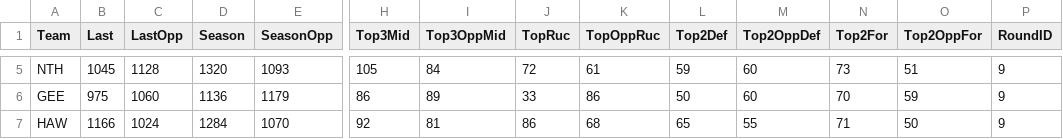
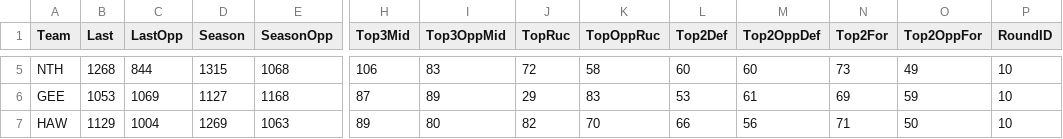
Before and after one commit to cigamsarierom/data-2024_RETLOB, a CSV file: 2024W9_Team_Stats.csv, drawn as a sheet; only a part is shown, gaps mark what is left out; the diff covers the shown part only; the diff names each change by its address in the sheet, - before the commit and + after, or states it on an @@ line.

```diff
--- a/2024W9_Team_Stats.csv
+++ b/2024W9_Team_Stats.csv
-B5 (Last): 1045
+B5 (Last): 1268
-C5 (LastOpp): 1128
+C5 (LastOpp): 844
-D5 (Season): 1320
+D5 (Season): 1315
-E5 (SeasonOpp): 1093
+E5 (SeasonOpp): 1068
-H5 (Top3Mid): 105
+H5 (Top3Mid): 106
-I5 (Top3OppMid): 84
+I5 (Top3OppMid): 83
-K5 (TopOppRuc): 61
+K5 (TopOppRuc): 58
-L5 (Top2Def): 59
+L5 (Top2Def): 60
-O5 (Top2OppFor): 51
+O5 (Top2OppFor): 49
-P5:P7 (RoundID): 9
+P5:P7 (RoundID): 10
-B6 (Last): 975
+B6 (Last): 1053
-C6 (LastOpp): 1060
+C6 (LastOpp): 1069
-D6 (Season): 1136
+D6 (Season): 1127
-E6 (SeasonOpp): 1179
+E6 (SeasonOpp): 1168
-H6 (Top3Mid): 86
+H6 (Top3Mid): 87
-J6 (TopRuc): 33
+J6 (TopRuc): 29
-K6 (TopOppRuc): 86
+K6 (TopOppRuc): 83
-L6 (Top2Def): 50
+L6 (Top2Def): 53
-M6 (Top2OppDef): 60
+M6 (Top2OppDef): 61
-N6 (Top2For): 70
+N6 (Top2For): 69
-B7 (Last): 1166
+B7 (Last): 1129
-C7 (LastOpp): 1024
+C7 (LastOpp): 1004
-D7 (Season): 1284
+D7 (Season): 1269
-E7 (SeasonOpp): 1070
+E7 (SeasonOpp): 1063
-H7 (Top3Mid): 92
+H7 (Top3Mid): 89
-I7 (Top3OppMid): 81
+I7 (Top3OppMid): 80
-J7 (TopRuc): 86
+J7 (TopRuc): 82
-K7 (TopOppRuc): 68
+K7 (TopOppRuc): 70
-L7 (Top2Def): 65
+L7 (Top2Def): 66
-M7 (Top2OppDef): 55
+M7 (Top2OppDef): 56
```
Also changed, not shown: 164 edited cells elsewhere in this file.
